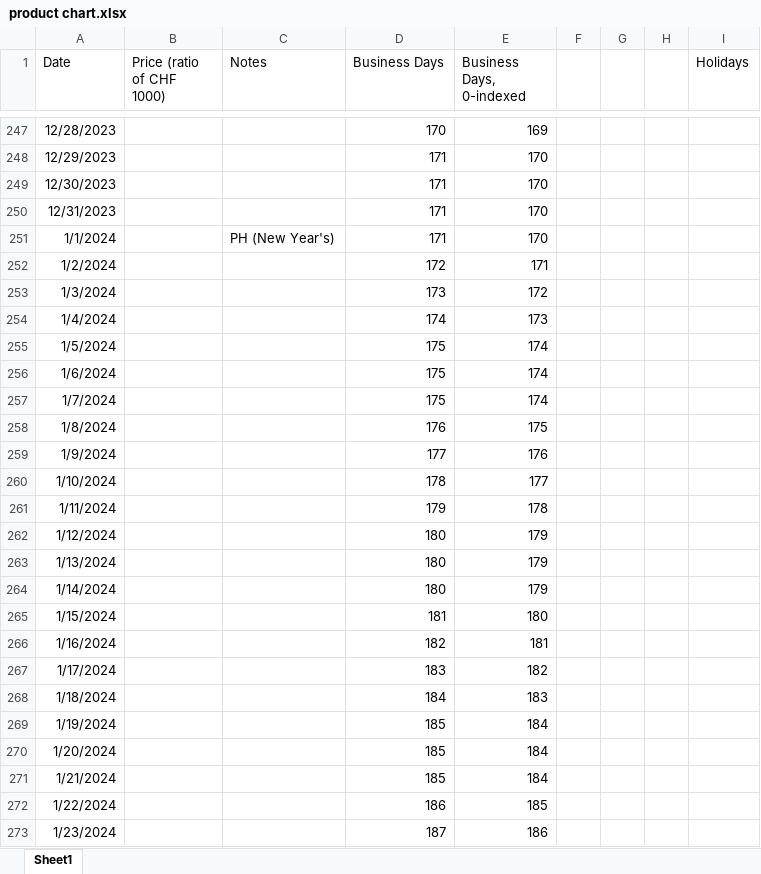
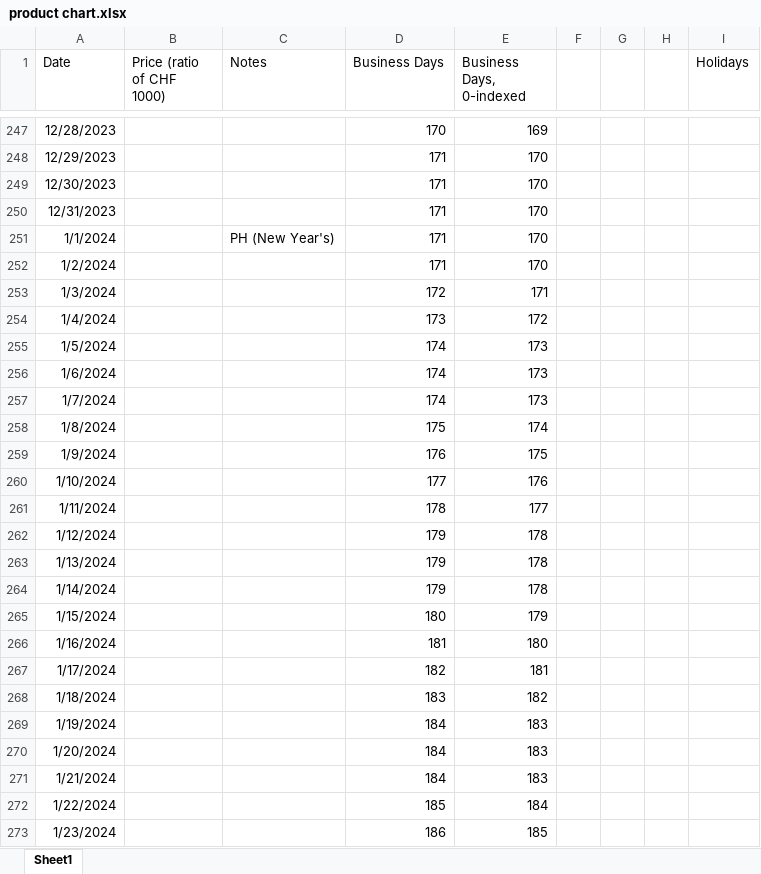
Before and after one commit to maffinnn/simulation-in-finance, an Excel workbook: code/sc/product chart.xlsx, sheet Sheet1, drawn as a sheet; only a part is shown, gaps mark what is left out; values as stored, in another font and other column widths than the file's, no borders; the diff covers the shown part only; the diff names each change by its address in the sheet, - before the commit and + after, or states it on an @@ line.

```diff
--- a/code/sc/product chart.xlsx (sheet Sheet1)
+++ b/code/sc/product chart.xlsx (sheet Sheet1)
-D252 (Business Days): 172
+D252 (Business Days): 171
-E252 (Business Days, 0-indexed): 171
+E252 (Business Days, 0-indexed): 170
-D253 (Business Days): 173
+D253 (Business Days): 172
-E253 (Business Days, 0-indexed): 172
+E253 (Business Days, 0-indexed): 171
-D254 (Business Days): 174
+D254 (Business Days): 173
-E254 (Business Days, 0-indexed): 173
+E254 (Business Days, 0-indexed): 172
-D255:D257 (Business Days): 175
+D255:D257 (Business Days): 174
-E255:E257 (Business Days, 0-indexed): 174
+E255:E257 (Business Days, 0-indexed): 173
-D258 (Business Days): 176
+D258 (Business Days): 175
-E258 (Business Days, 0-indexed): 175
+E258 (Business Days, 0-indexed): 174
-D259 (Business Days): 177
+D259 (Business Days): 176
-E259 (Business Days, 0-indexed): 176
+E259 (Business Days, 0-indexed): 175
-D260 (Business Days): 178
+D260 (Business Days): 177
-E260 (Business Days, 0-indexed): 177
+E260 (Business Days, 0-indexed): 176
-D261 (Business Days): 179
+D261 (Business Days): 178
-E261 (Business Days, 0-indexed): 178
+E261 (Business Days, 0-indexed): 177
-D262:D264 (Business Days): 180
+D262:D264 (Business Days): 179
-E262:E264 (Business Days, 0-indexed): 179
+E262:E264 (Business Days, 0-indexed): 178
-D265 (Business Days): 181
+D265 (Business Days): 180
-E265 (Business Days, 0-indexed): 180
+E265 (Business Days, 0-indexed): 179
-D266 (Business Days): 182
+D266 (Business Days): 181
-E266 (Business Days, 0-indexed): 181
+E266 (Business Days, 0-indexed): 180
-D267 (Business Days): 183
+D267 (Business Days): 182
-E267 (Business Days, 0-indexed): 182
+E267 (Business Days, 0-indexed): 181
-D268 (Business Days): 184
+D268 (Business Days): 183
-E268 (Business Days, 0-indexed): 183
+E268 (Business Days, 0-indexed): 182
-D269:D271 (Business Days): 185
+D269:D271 (Business Days): 184
-E269:E271 (Business Days, 0-indexed): 184
+E269:E271 (Business Days, 0-indexed): 183
-D272 (Business Days): 186
+D272 (Business Days): 185
-E272 (Business Days, 0-indexed): 185
+E272 (Business Days, 0-indexed): 184
-D273 (Business Days): 187
+D273 (Business Days): 186
-E273 (Business Days, 0-indexed): 186
+E273 (Business Days, 0-indexed): 185
```
Also changed, not shown: 419 edited cells elsewhere in this sheet, formulas that keep their value, 2 other files.
